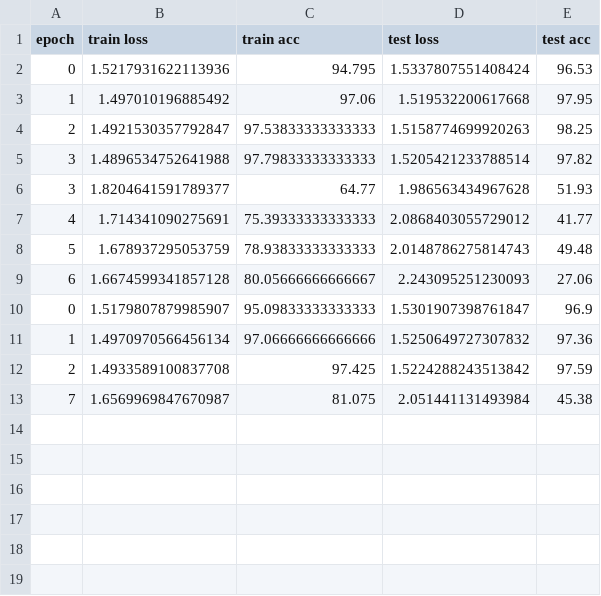
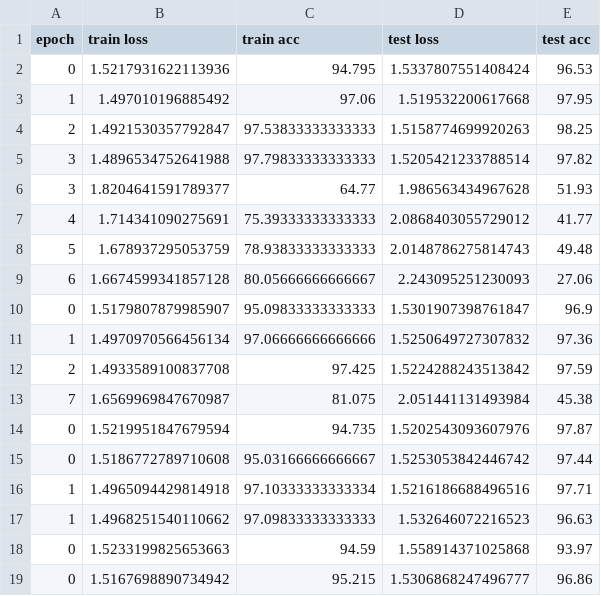
Before and after one commit to KaiChen1008/mlsp-final-project, a CSV file: results/ResNet_default_86108.csv, drawn as a sheet.

```diff
--- a/results/ResNet_default_86108.csv
+++ b/results/ResNet_default_86108.csv
@@ -13 +13,7 @@ epoch,train loss,train acc,test loss,test acc
 7,1.6569969847670987,81.075,2.051441131493984,45.38
+0,1.5219951847679594,94.735,1.5202543093607976,97.87
+0,1.5186772789710608,95.03166666666667,1.5253053842446742,97.44
+1,1.4965094429814918,97.10333333333334,1.5216186688496516,97.71
+1,1.4968251540110662,97.09833333333333,1.532646072216523,96.63
+0,1.5233199825653663,94.59,1.558914371025868,93.97
+0,1.5167698890734942,95.215,1.5306868247496777,96.86
```
Also changed, not shown: 3 other files.
